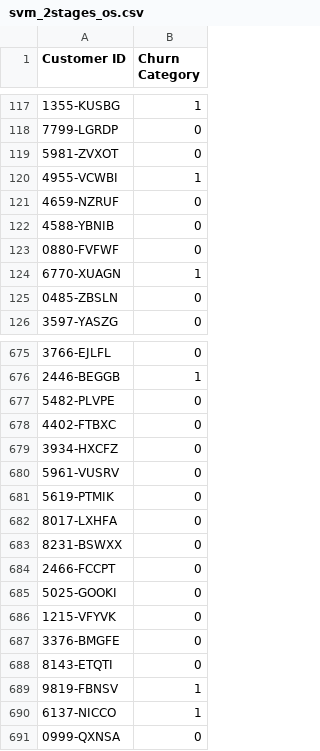
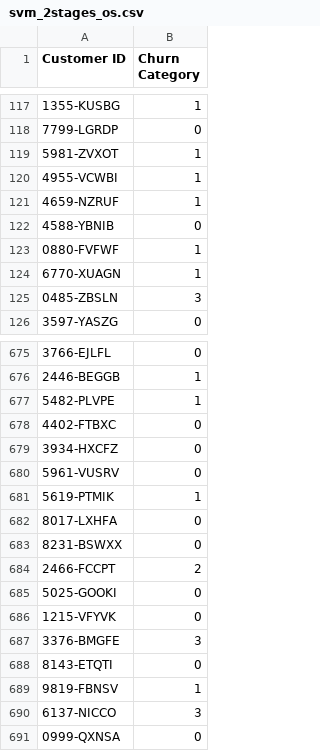
Before and after one commit to csiejimmyliu/2021ML_final, a CSV file: toy_outputs/svm_2stages_os.csv, drawn as a sheet; only a part is shown, gaps mark what is left out; the diff covers the shown part only.

```diff
--- a/toy_outputs/svm_2stages_os.csv
+++ b/toy_outputs/svm_2stages_os.csv
@@ -118,9 +118,9 @@ Customer ID,Churn Category
 7799-LGRDP,0
-5981-ZVXOT,0
+5981-ZVXOT,1
 4955-VCWBI,1
-4659-NZRUF,0
+4659-NZRUF,1
 4588-YBNIB,0
-0880-FVFWF,0
+0880-FVFWF,1
 6770-XUAGN,1
-0485-ZBSLN,0
+0485-ZBSLN,3
 3597-YASZG,0
@@ -676,3 +676,3 @@ Customer ID,Churn Category
 2446-BEGGB,1
-5482-PLVPE,0
+5482-PLVPE,1
 4402-FTBXC,0
@@ -680,12 +680,12 @@ Customer ID,Churn Category
 5961-VUSRV,0
-5619-PTMIK,0
+5619-PTMIK,1
 8017-LXHFA,0
 8231-BSWXX,0
-2466-FCCPT,0
+2466-FCCPT,2
 5025-GOOKI,0
 1215-VFYVK,0
-3376-BMGFE,0
+3376-BMGFE,3
 8143-ETQTI,0
 9819-FBNSV,1
-6137-NICCO,1
+6137-NICCO,3
 0999-QXNSA,0
```
Also changed, not shown: 144 edited cells elsewhere in this file, toy_outputs/rf_w_tuning.csv, toy_outputs/svm_allinone_weight.csv, 11 other files.
